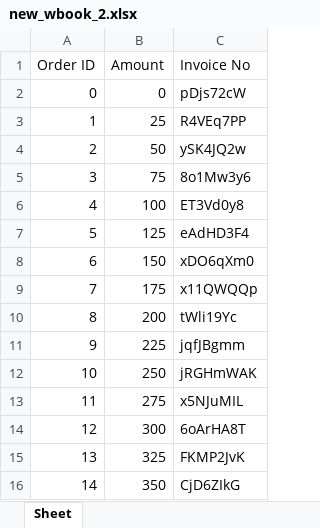
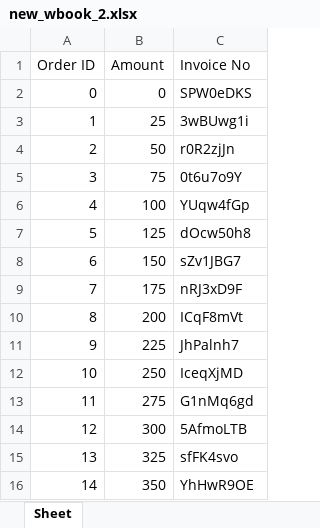
Before and after one commit to sagacious-solutions/Steven-the-robot, an Excel workbook: new_wbook_2.xlsx, sheet Sheet, drawn as a sheet; values as stored, in another font and other column widths than the file's, no borders; the diff names each change by its address in the sheet, - before the commit and + after, or states it on an @@ line.

```diff
--- a/new_wbook_2.xlsx (sheet Sheet)
+++ b/new_wbook_2.xlsx (sheet Sheet)
-C2 (Invoice No): pDjs72cW
+C2 (Invoice No): SPW0eDKS
-C3 (Invoice No): R4VEq7PP
+C3 (Invoice No): 3wBUwg1i
-C4 (Invoice No): ySK4JQ2w
+C4 (Invoice No): r0R2zjJn
-C5 (Invoice No): 8o1Mw3y6
+C5 (Invoice No): 0t6u7o9Y
-C6 (Invoice No): ET3Vd0y8
+C6 (Invoice No): YUqw4fGp
-C7 (Invoice No): eAdHD3F4
+C7 (Invoice No): dOcw50h8
-C8 (Invoice No): xDO6qXm0
+C8 (Invoice No): sZv1JBG7
-C9 (Invoice No): x11QWQQp
+C9 (Invoice No): nRJ3xD9F
-C10 (Invoice No): tWli19Yc
+C10 (Invoice No): ICqF8mVt
-C11 (Invoice No): jqfJBgmm
+C11 (Invoice No): JhPalnh7
-C12 (Invoice No): jRGHmWAK
+C12 (Invoice No): IceqXjMD
-C13 (Invoice No): x5NJuMIL
+C13 (Invoice No): G1nMq6gd
-C14 (Invoice No): 6oArHA8T
+C14 (Invoice No): 5AfmoLTB
-C15 (Invoice No): FKMP2JvK
+C15 (Invoice No): sfFK4svo
-C16 (Invoice No): CjD6ZIkG
+C16 (Invoice No): YhHwR9OE
```
Also changed, not shown: 4 other files.
